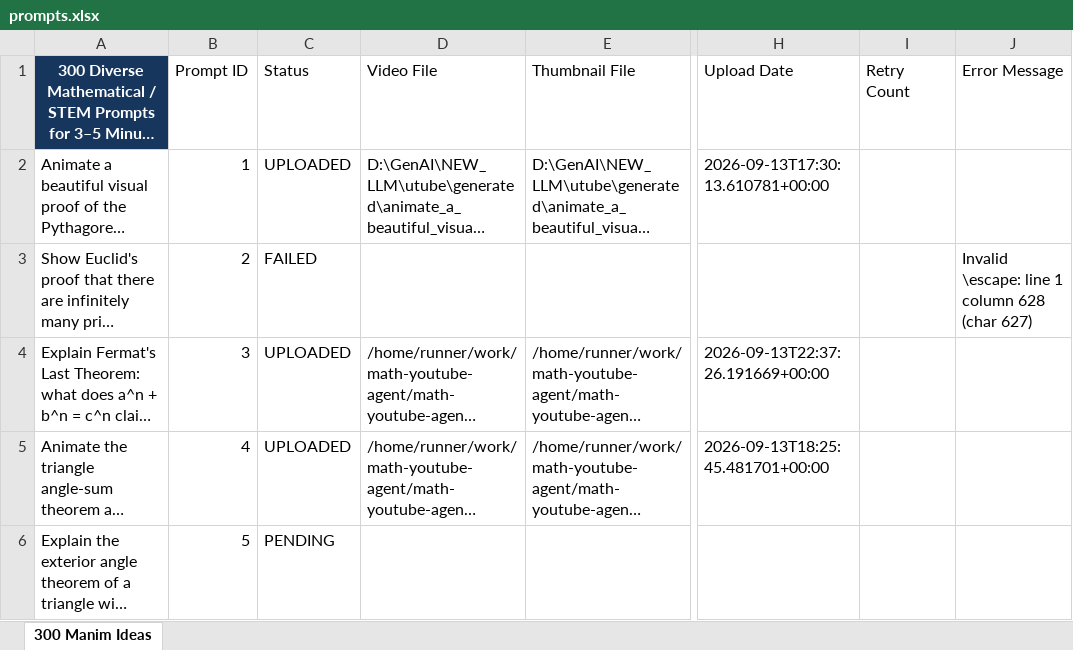
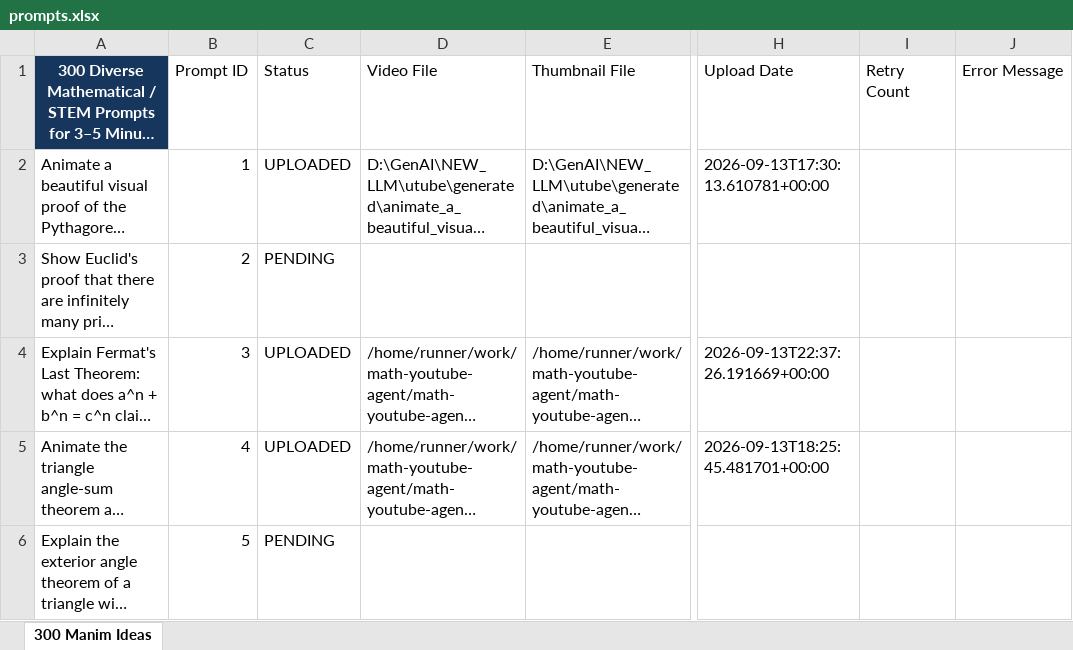
Before and after one commit to rushabhkulkarni22/math-youtube-agent, an Excel workbook: input/prompts.xlsx, sheet 300 Manim Ideas, drawn as a sheet; only a part is shown, gaps mark what is left out; long unchanged cells end in …; values as stored, in another font and other column widths than the file's, no borders; table styles not drawn; the diff names each change by its address in the sheet, - before the commit and + after, or states it on an @@ line.

Commit message:
Restore prompt after JSON formatting failure

```diff
--- a/input/prompts.xlsx (sheet 300 Manim Ideas)
+++ b/input/prompts.xlsx (sheet 300 Manim Ideas)
-C3 (Status): FAILED
+C3 (Status): PENDING
-J3 (Error Message): Invalid \escape: line 1 column 628 (char 627)
+J3 (Error Message): (empty)
```
Also changed, not shown: 1 other file.
